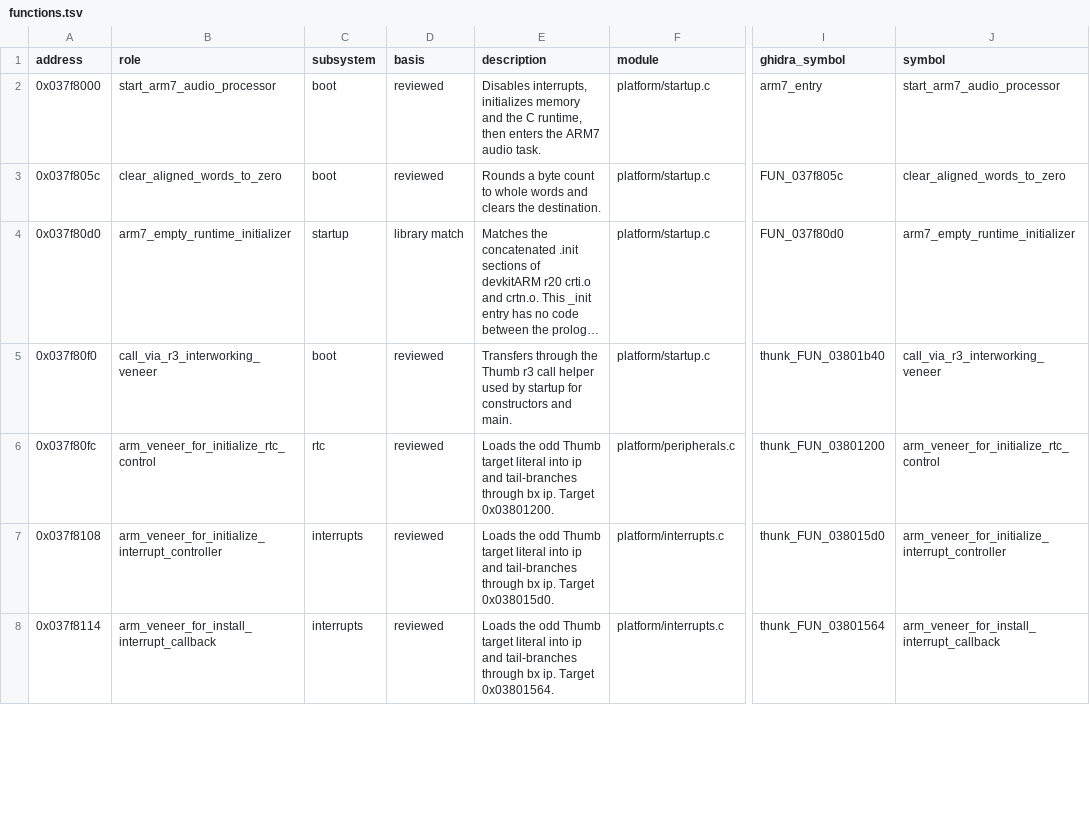
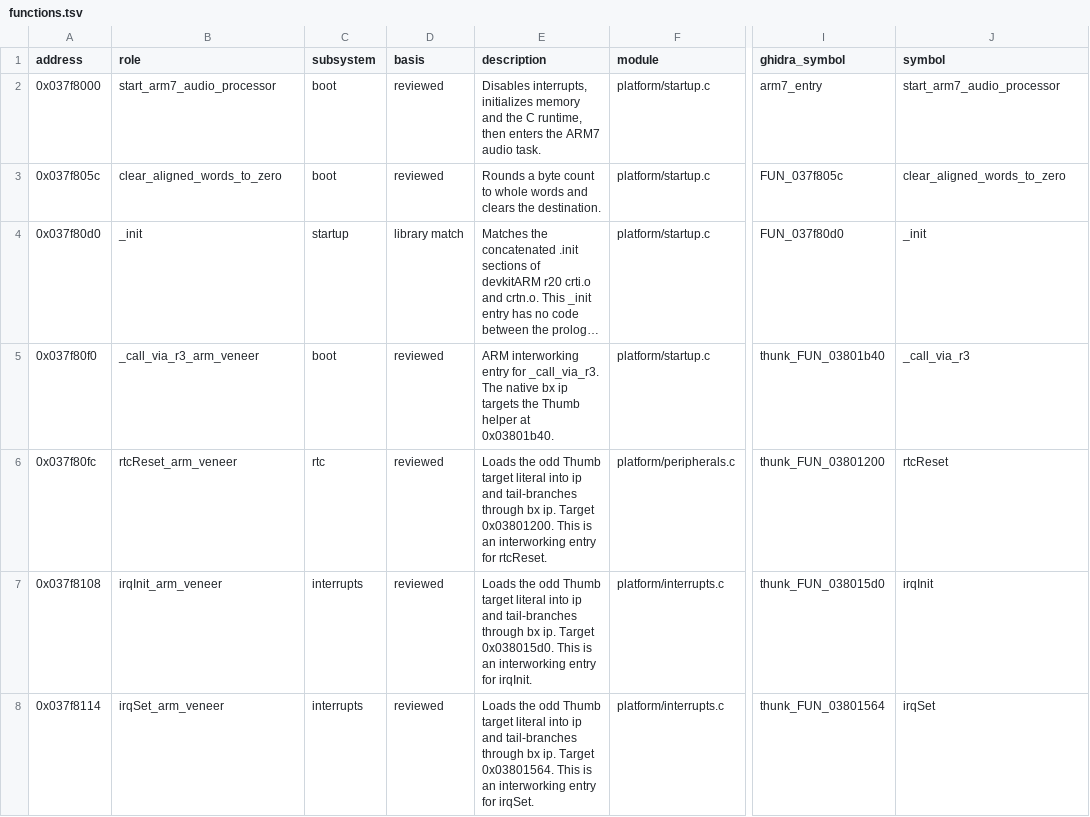
Before and after one commit to nextcode4u/jEnesisDS-Decomp-REA, a TSV file: decompiled/arm7/functions.tsv, drawn as a sheet; only a part is shown, gaps mark what is left out; long unchanged cells end in …; the diff covers the shown part only; the diff names each change by its address in the sheet, - before the commit and + after, or states it on an @@ line.

Commit message:
Use period libnds and devkitARM function names throughout the handoff

```diff
--- a/decompiled/arm7/functions.tsv
+++ b/decompiled/arm7/functions.tsv
-B4 (role): arm7_empty_runtime_initializer
+B4 (role): _init
-J4 (symbol): arm7_empty_runtime_initializer
+J4 (symbol): _init
-B5 (role): call_via_r3_interworking_veneer
+B5 (role): _call_via_r3_arm_veneer
-E5 (description): Transfers through the Thumb r3 call helper used by startup for constructors and main.
+E5 (description): ARM interworking entry for _call_via_r3. The native bx ip targets the Thumb helper at 0x03801b40.
-J5 (symbol): call_via_r3_interworking_veneer
+J5 (symbol): _call_via_r3
-B6 (role): arm_veneer_for_initialize_rtc_control
+B6 (role): rtcReset_arm_veneer
-E6 (description): …Target 0x03801200.
+E6 (description): …Target 0x03801200. This is an interworking entry for rtcReset.
-J6 (symbol): arm_veneer_for_initialize_rtc_control
+J6 (symbol): rtcReset
-B7 (role): arm_veneer_for_initialize_interrupt_controller
+B7 (role): irqInit_arm_veneer
-E7 (description): …Target 0x038015d0.
+E7 (description): …Target 0x038015d0. This is an interworking entry for irqInit.
-J7 (symbol): arm_veneer_for_initialize_interrupt_controller
+J7 (symbol): irqInit
-B8 (role): arm_veneer_for_install_interrupt_callback
+B8 (role): irqSet_arm_veneer
-E8 (description): …Target 0x03801564.
+E8 (description): …Target 0x03801564. This is an interworking entry for irqSet.
-J8 (symbol): arm_veneer_for_install_interrupt_callback
+J8 (symbol): irqSet
```
Also changed, not shown: 80 edited cells elsewhere in this file, 54 other files.
